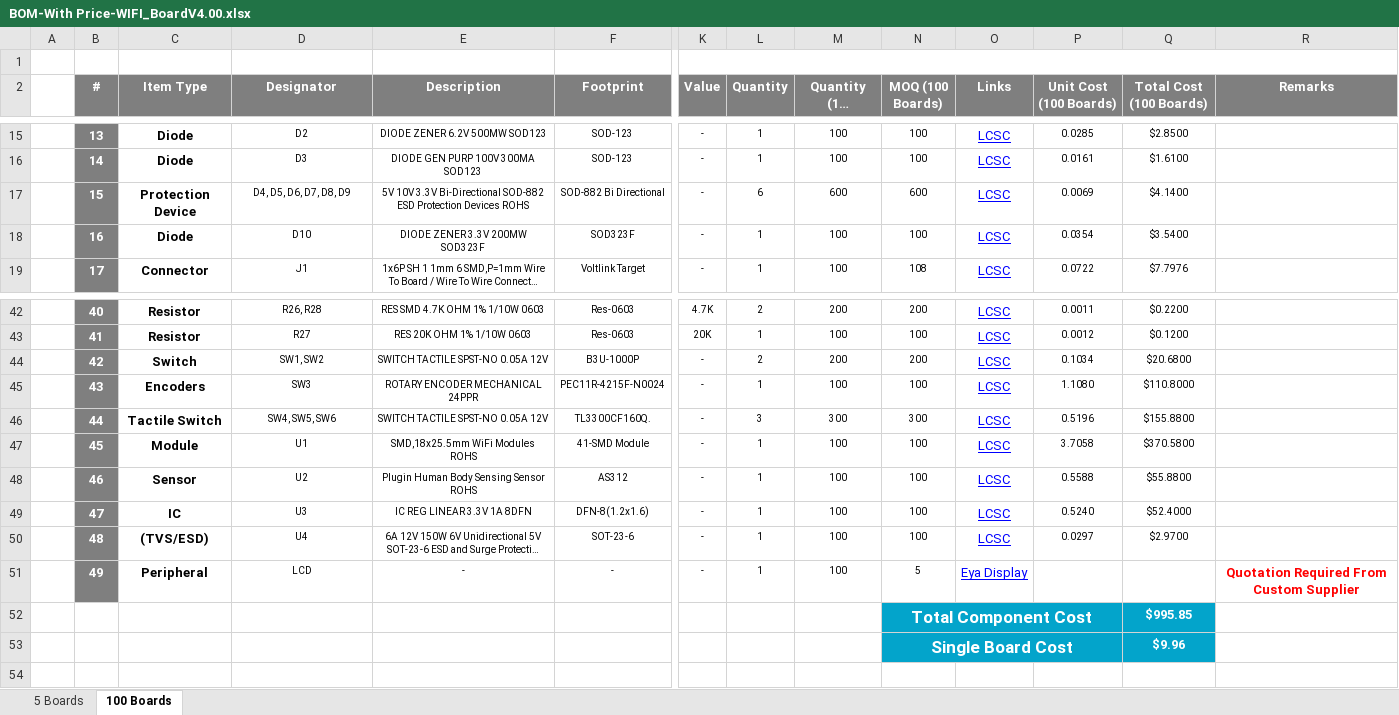
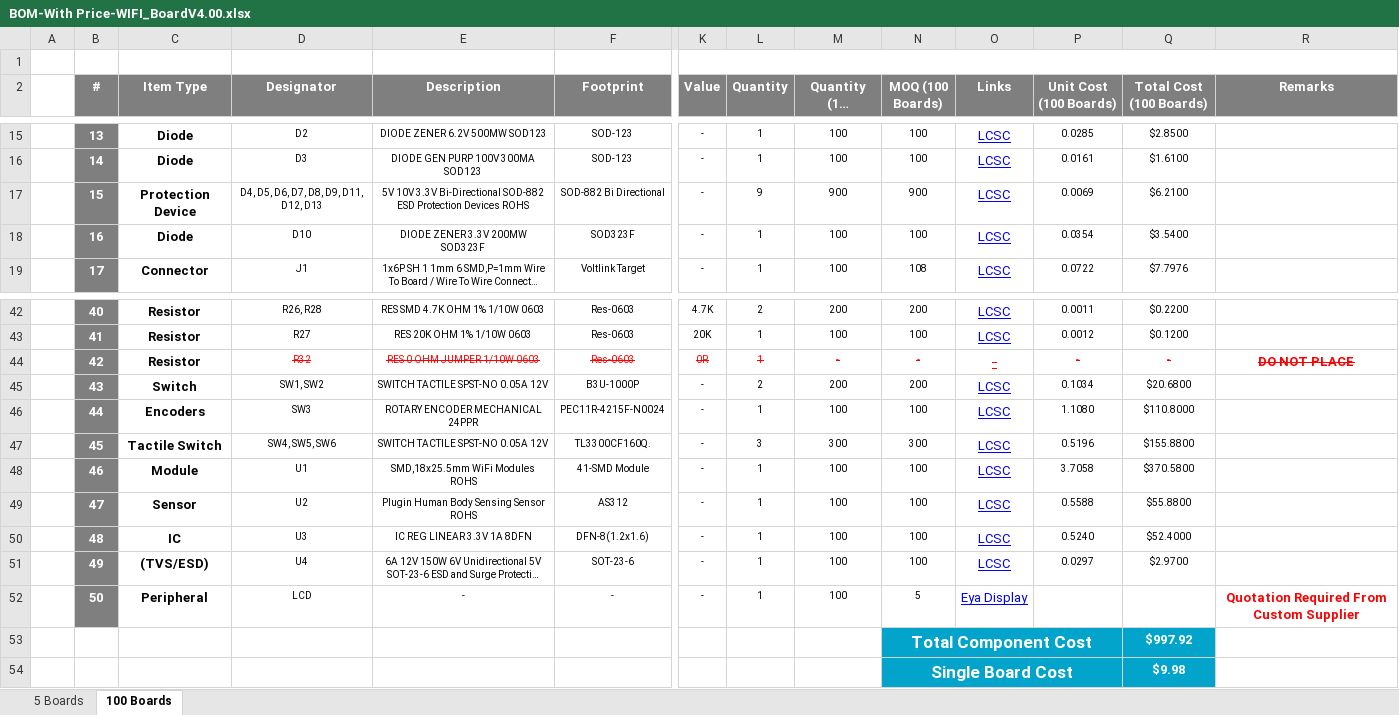
Before and after one commit to eSpark-Backup/oliverstanton-watermonitor, an Excel workbook: Design-Files/WIFI_BoardV4.0/BOM/BOM-With Price-WIFI_BoardV4.00.xlsx, sheet 100 Boards, drawn as a sheet; only a part is shown, gaps mark what is left out; long unchanged cells end in …; values as stored, in another font and other column widths than the file's, no borders; addresses are those after the commit; rows hold the shown columns only; the diff names each change by its address in the sheet, - before the commit and + after, or states it on an @@ line.

Commit message:
Client BOM Updated.
WIFI_BoardV4.0
WIFI_Board_RGB-LCDV4.0

```diff
--- a/Design-Files/WIFI_BoardV4.0/BOM/BOM-With Price-WIFI_BoardV4.00.xlsx (sheet 100 Boards)
+++ b/Design-Files/WIFI_BoardV4.0/BOM/BOM-With Price-WIFI_BoardV4.00.xlsx (sheet 100 Boards)
-D17 (Designator): D4, D5, D6, D7, D8, D9
+D17 (Designator): D4, D5, D6, D7, D8, D9, D11, D12, D13
-L17 (Quantity): 6
+L17 (Quantity): 9
-M17 (Quantity (100 Boards)): 600
+M17 (Quantity (100 Boards)): 900
-N17 (MOQ (100 Boards)): 600
+N17 (MOQ (100 Boards)): 900
-Q17 (Total Cost (100 Boards)): $4.1400
+Q17 (Total Cost (100 Boards)): $6.2100
+row 44:  | 42 | Resistor | R32 | RES 0 OHM JUMPER 1/10W 0603 | Res-0603 | 0R | 1 | - | - | - | - | - | DO NOT PLACE
-B45 (#): 42
+B45 (#): 43
-B46 (#): 43
+B46 (#): 44
-B47 (#): 44
+B47 (#): 45
-B48 (#): 45
+B48 (#): 46
-B49 (#): 46
+B49 (#): 47
-B50 (#): 47
+B50 (#): 48
-B51 (#): 48
+B51 (#): 49
-B52 (#): 49
+B52 (#): 50
-Q53 (Total Cost (100 Boards)): $995.85
+Q53 (Total Cost (100 Boards)): $997.92
-Q54 (Total Cost (100 Boards)): $9.96
+Q54 (Total Cost (100 Boards)): $9.98
```
Also changed, not shown: sheet 5 Boards, formulas that keep their value, Design-Files/WIFI_BoardV4.0/BOM/Client-BOM-WIFI_BoardV4.00.xlsx, Design-Files/WIFI_Board_RGB-LCDV4.0/BOM/BOM With Price WIFI_Board_RGB-LCDV4.0.xlsx, 1 other file.
